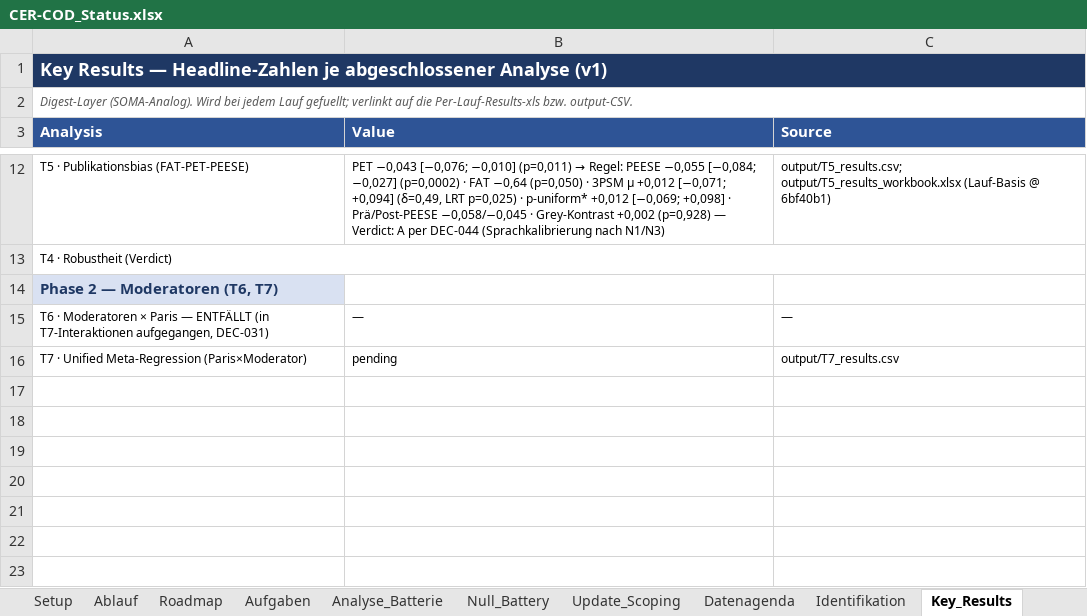
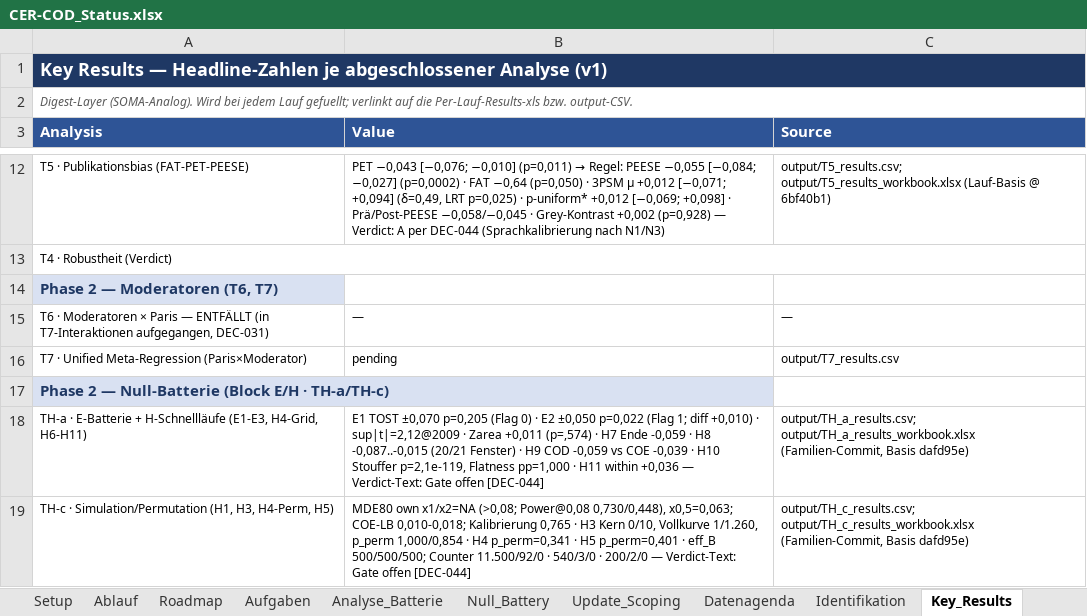
Before and after one commit to rwitte-wu-research/FOMA-CER-COD-Paris, an Excel workbook: docs/CER-COD_Status.xlsx, sheet Key_Results, drawn as a sheet; only a part is shown, gaps mark what is left out; values as stored, in another font and other column widths than the file's, no borders; the diff names each change by its address in the sheet, - before the commit and + after, or states it on an @@ line.

Commit message:
TH-a/TH-c results (run family): canonical outputs (17/17, 19/19 PASS), 13-tab workbooks, status touch - framing-neutral pending DEC-044 gate resolution [DEC-045]; TH_c_perms.rds kept out of git per repo .rds convention, md5-pinned in run_meta + design row; ERROR_LOG #15 (commit-block status path, repeat of #5)

```diff
--- a/docs/CER-COD_Status.xlsx (sheet Key_Results)
+++ b/docs/CER-COD_Status.xlsx (sheet Key_Results)
+row 17: Phase 2 — Null-Batterie (Block E/H · TH-a/TH-c)
+row 18: TH-a · E-Batterie + H-Schnellläufe (E1-E3, H4-Grid, H6-H11) | E1 TOST ±0,070 p=0,205 (Flag 0) · E2 ±0,050 p=0,022 (Flag 1; diff +0,010) · sup|t|=2,12@2009 · Zarea +0,011 (p=,574) · H7 Ende -0,059 · H8 -0,087..-0,015 (20/21 Fenster) · H9 COD -0,059 vs COE -0,039 · H10 Stouffer p=2,1e-119, Flatness pp=1,000 · H11 within +0,036 — Verdict-Text: Gate offen [DEC-044] | output/TH_a_results.csv; output/TH_a_results_workbook.xlsx (Familien-Commit, Basis dafd95e)
+row 19: TH-c · Simulation/Permutation (H1, H3, H4-Perm, H5) | MDE80 own x1/x2=NA (>0,08; Power@0,08 0,730/0,448), x0,5=0,063; COE-LB 0,010-0,018; Kalibrierung 0,765 · H3 Kern 0/10, Vollkurve 1/1.260, p_perm 1,000/0,854 · H4 p_perm=0,341 · H5 p_perm=0,401 · eff_B 500/500/500; Counter 11.500/92/0 · 540/3/0 · 200/2/0 — Verdict-Text: Gate offen [DEC-044] | output/TH_c_results.csv; output/TH_c_results_workbook.xlsx (Familien-Commit, Basis dafd95e)
```
Also changed, not shown: sheet Analyse_Batterie, sheet DecisionLog_Index, 7 other files.
